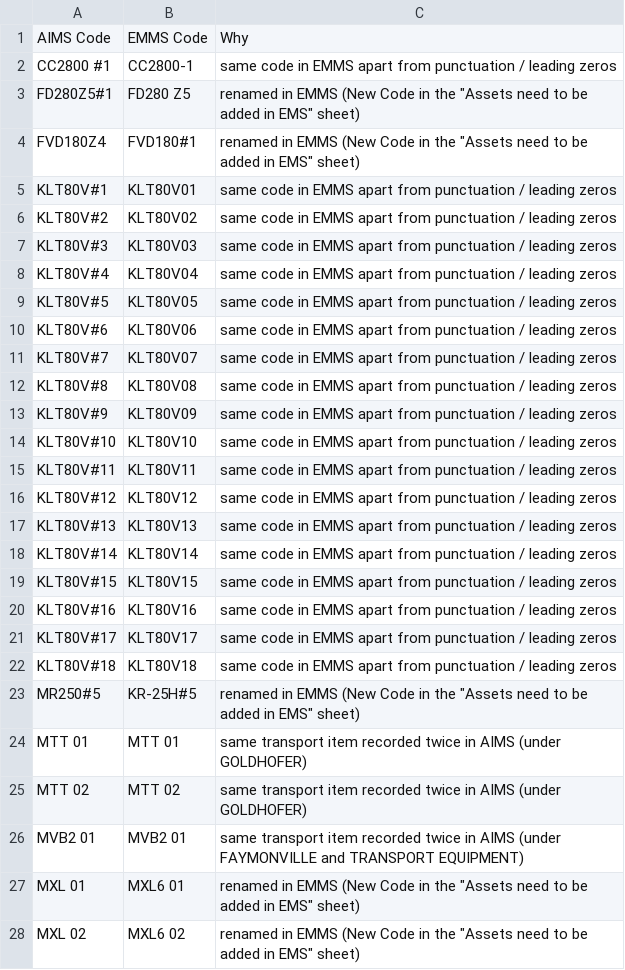
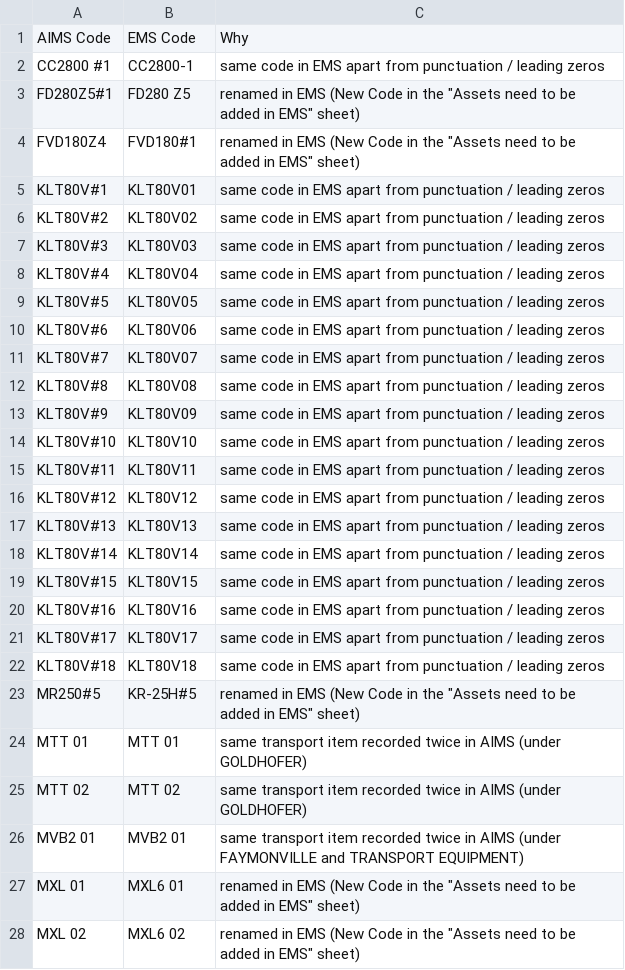
Before and after one commit to ryan-ravago/EMMS, a CSV file: database/data/aims_code_aliases.csv, drawn as a sheet; only a part is shown; the diff covers the shown part only.

```diff
--- a/database/data/aims_code_aliases.csv
+++ b/database/data/aims_code_aliases.csv
@@ -1,24 +1,24 @@
-"AIMS Code","EMMS Code",Why
-"CC2800 #1",CC2800-1,"same code in EMMS apart from punctuation / leading zeros"
-FD280Z5#1,"FD280 Z5","renamed in EMMS (New Code in the ""Assets need to be added in EMS"" sheet)"
-FVD180Z4,FVD180#1,"renamed in EMMS (New Code in the ""Assets need to be added in EMS"" sheet)"
-KLT80V#1,KLT80V01,"same code in EMMS apart from punctuation / leading zeros"
-KLT80V#2,KLT80V02,"same code in EMMS apart from punctuation / leading zeros"
-KLT80V#3,KLT80V03,"same code in EMMS apart from punctuation / leading zeros"
-KLT80V#4,KLT80V04,"same code in EMMS apart from punctuation / leading zeros"
-KLT80V#5,KLT80V05,"same code in EMMS apart from punctuation / leading zeros"
-KLT80V#6,KLT80V06,"same code in EMMS apart from punctuation / leading zeros"
-KLT80V#7,KLT80V07,"same code in EMMS apart from punctuation / leading zeros"
-KLT80V#8,KLT80V08,"same code in EMMS apart from punctuation / leading zeros"
-KLT80V#9,KLT80V09,"same code in EMMS apart from punctuation / leading zeros"
-KLT80V#10,KLT80V10,"same code in EMMS apart from punctuation / leading zeros"
-KLT80V#11,KLT80V11,"same code in EMMS apart from punctuation / leading zeros"
-KLT80V#12,KLT80V12,"same code in EMMS apart from punctuation / leading zeros"
-KLT80V#13,KLT80V13,"same code in EMMS apart from punctuation / leading zeros"
-KLT80V#14,KLT80V14,"same code in EMMS apart from punctuation / leading zeros"
-KLT80V#15,KLT80V15,"same code in EMMS apart from punctuation / leading zeros"
-KLT80V#16,KLT80V16,"same code in EMMS apart from punctuation / leading zeros"
-KLT80V#17,KLT80V17,"same code in EMMS apart from punctuation / leading zeros"
-KLT80V#18,KLT80V18,"same code in EMMS apart from punctuation / leading zeros"
-MR250#5,KR-25H#5,"renamed in EMMS (New Code in the ""Assets need to be added in EMS"" sheet)"
+"AIMS Code","EMS Code",Why
+"CC2800 #1",CC2800-1,"same code in EMS apart from punctuation / leading zeros"
+FD280Z5#1,"FD280 Z5","renamed in EMS (New Code in the ""Assets need to be added in EMS"" sheet)"
+FVD180Z4,FVD180#1,"renamed in EMS (New Code in the ""Assets need to be added in EMS"" sheet)"
+KLT80V#1,KLT80V01,"same code in EMS apart from punctuation / leading zeros"
+KLT80V#2,KLT80V02,"same code in EMS apart from punctuation / leading zeros"
+KLT80V#3,KLT80V03,"same code in EMS apart from punctuation / leading zeros"
+KLT80V#4,KLT80V04,"same code in EMS apart from punctuation / leading zeros"
+KLT80V#5,KLT80V05,"same code in EMS apart from punctuation / leading zeros"
+KLT80V#6,KLT80V06,"same code in EMS apart from punctuation / leading zeros"
+KLT80V#7,KLT80V07,"same code in EMS apart from punctuation / leading zeros"
+KLT80V#8,KLT80V08,"same code in EMS apart from punctuation / leading zeros"
+KLT80V#9,KLT80V09,"same code in EMS apart from punctuation / leading zeros"
+KLT80V#10,KLT80V10,"same code in EMS apart from punctuation / leading zeros"
+KLT80V#11,KLT80V11,"same code in EMS apart from punctuation / leading zeros"
+KLT80V#12,KLT80V12,"same code in EMS apart from punctuation / leading zeros"
+KLT80V#13,KLT80V13,"same code in EMS apart from punctuation / leading zeros"
+KLT80V#14,KLT80V14,"same code in EMS apart from punctuation / leading zeros"
+KLT80V#15,KLT80V15,"same code in EMS apart from punctuation / leading zeros"
+KLT80V#16,KLT80V16,"same code in EMS apart from punctuation / leading zeros"
+KLT80V#17,KLT80V17,"same code in EMS apart from punctuation / leading zeros"
+KLT80V#18,KLT80V18,"same code in EMS apart from punctuation / leading zeros"
+MR250#5,KR-25H#5,"renamed in EMS (New Code in the ""Assets need to be added in EMS"" sheet)"
 "MTT 01","MTT   01","same transport item recorded twice in AIMS (under GOLDHOFER)"
@@ -26,3 +26,3 @@ MR250#5,KR-25H#5,"renamed in EMMS (New Code in the ""Assets need to be added in
 "MVB2 01","MVB2  01","same transport item recorded twice in AIMS (under FAYMONVILLE and TRANSPORT EQUIPMENT)"
-"MXL 01","MXL6  01","renamed in EMMS (New Code in the ""Assets need to be added in EMS"" sheet)"
-"MXL 02","MXL6  02","renamed in EMMS (New Code in the ""Assets need to be added in EMS"" sheet)"
+"MXL 01","MXL6  01","renamed in EMS (New Code in the ""Assets need to be added in EMS"" sheet)"
+"MXL 02","MXL6  02","renamed in EMS (New Code in the ""Assets need to be added in EMS"" sheet)"
```
Also changed, not shown: 2 edited cells elsewhere in this file, 54 other files.
